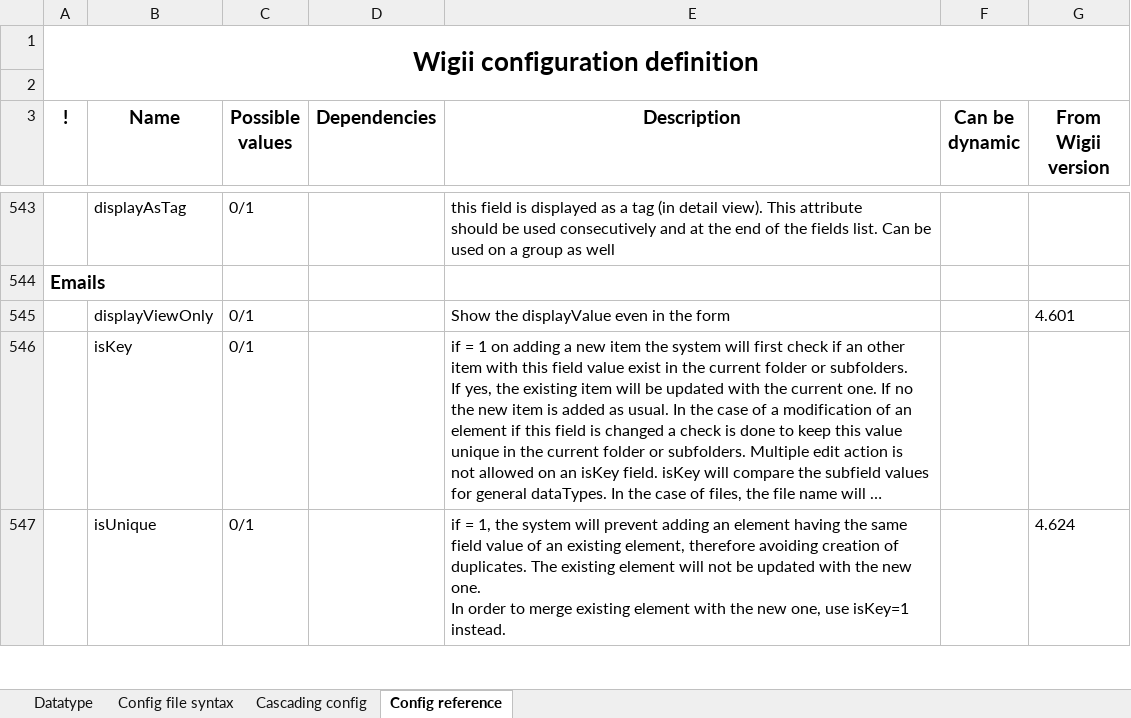
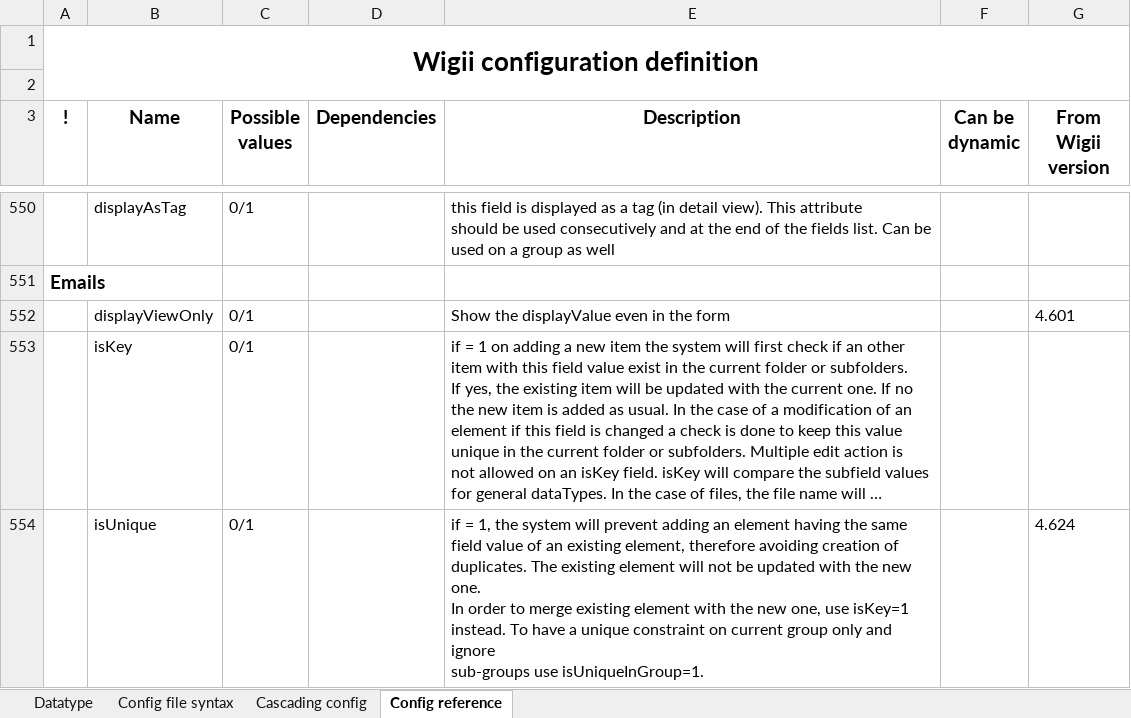
Before and after one commit to np43/wigii-mirror, an Excel workbook: Readme/Wigii4 Configuration manual.xlsx, sheet Config reference, drawn as a sheet; only a part is shown, gaps mark what is left out; long unchanged cells end in …; values as stored, in another font and other column widths than the file's, no borders; charts and pictures not drawn; addresses are those after the commit; ↵ is a line break in a cell; the diff covers the shown part only; the diff names each change by its address in the sheet, - before the commit and + after, or states it on an @@ line.

Commit message:
Updated Wigii4 Configuration manual.xlsx from https://resource.wigii.org/#Public/WigiiCfgParam

```diff
--- a/Readme/Wigii4 Configuration manual.xlsx (sheet Config reference)
+++ b/Readme/Wigii4 Configuration manual.xlsx (sheet Config reference)
-E554 (Description): …isKey=1 ↵ instead.
+E554 (Description): …isKey=1 ↵ instead. To have a unique constraint on current group only and ignore ↵ sub-groups use isUniqueInGroup=1.
```
Also changed, not shown: 25 added rows and 12 edited cells elsewhere in this sheet, charts or pictures.
